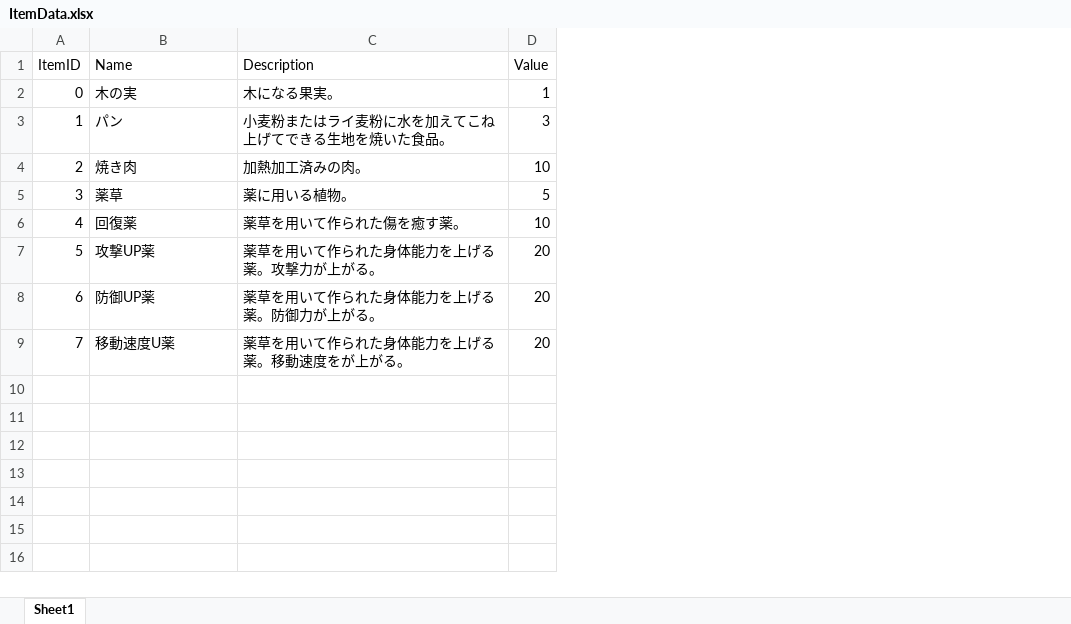
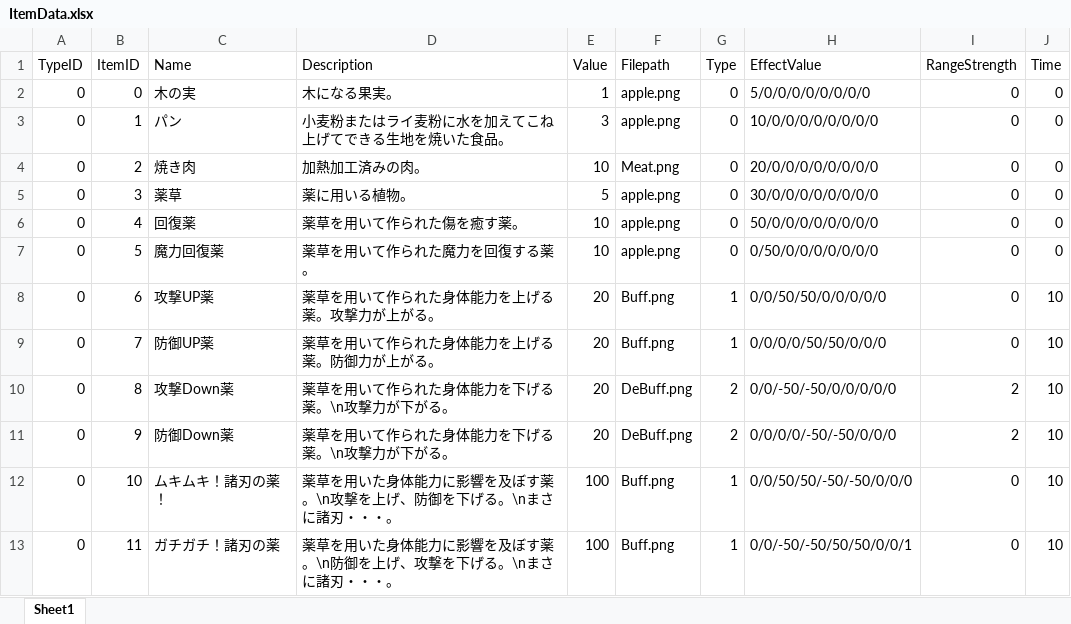
Before and after one commit to kbc15gc/game, an Excel workbook: game/Decide/Decide/Asset/Data/ItemData/ItemData.xlsx, sheet Sheet1, drawn as a sheet; values as stored, in another font and other column widths than the file's, no borders; addresses are those after the commit; the diff names each change by its address in the sheet, - before the commit and + after, or states it on an @@ line.

```diff
--- a/game/Decide/Decide/Asset/Data/ItemData/ItemData.xlsx (sheet Sheet1)
+++ b/game/Decide/Decide/Asset/Data/ItemData/ItemData.xlsx (sheet Sheet1)
+column A (TypeID), rows 2-9: all 0
+column F (Filepath), rows 2-9: apple.png | apple.png | Meat.png | apple.png | apple.png | apple.png | Buff.png | Buff.png
+column G (Type), rows 2-9: 0 | 0 | 0 | 0 | 0 | 0 | 1 | 1
+column H (EffectValue), rows 2-9: 5/0/0/0/0/0/0/0/0 | 10/0/0/0/0/0/0/0/0 | 20/0/0/0/0/0/0/0/0 | 30/0/0/0/0/0/0/0/0 | 50/0/0/0/0/0/0/0/0 | 0/50/0/0/0/0/0/0/0 | 0/0/50/50/0/0/0/0/0 | 0/0/0/0/50/50/0/0/0
+column I (RangeStrength), rows 2-9: all 0
+column J (Time), rows 2-9: 0 | 0 | 0 | 0 | 0 | 0 | 10 | 10
-C7 (Name): 攻撃UP薬
+C7 (Name): 魔力回復薬
-D7 (Description): 薬草を用いて作られた身体能力を上げる薬。攻撃力が上がる。
+D7 (Description): 薬草を用いて作られた魔力を回復する薬。
-E7 (Value): 20
+E7 (Value): 10
-C8 (Name): 防御UP薬
+C8 (Name): 攻撃UP薬
-D8 (Description): 薬草を用いて作られた身体能力を上げる薬。防御力が上がる。
+D8 (Description): 薬草を用いて作られた身体能力を上げる薬。攻撃力が上がる。
-C9 (Name): 移動速度U薬
+C9 (Name): 防御UP薬
-D9 (Description): 薬草を用いて作られた身体能力を上げる薬。移動速度をが上がる。
+D9 (Description): 薬草を用いて作られた身体能力を上げる薬。防御力が上がる。
+row 10: 0 | 8 | 攻撃Down薬 | 薬草を用いて作られた身体能力を下げる薬。\n攻撃力が下がる。 | 20 | DeBuff.png | 2 | 0/0/-50/-50/0/0/0/0/0 | 2 | 10
+row 11: 0 | 9 | 防御Down薬 | 薬草を用いて作られた身体能力を下げる薬。\n攻撃力が下がる。 | 20 | DeBuff.png | 2 | 0/0/0/0/-50/-50/0/0/0 | 2 | 10
+row 12: 0 | 10 | ムキムキ！諸刃の薬！ | 薬草を用いた身体能力に影響を及ぼす薬。\n攻撃を上げ、防御を下げる。\nまさに諸刃・・・。 | 100 | Buff.png | 1 | 0/0/50/50/-50/-50/0/0/0 | 0 | 10
+row 13: 0 | 11 | ガチガチ！諸刃の薬 | 薬草を用いた身体能力に影響を及ぼす薬。\n防御を上げ、攻撃を下げる。\nまさに諸刃・・・。 | 100 | Buff.png | 1 | 0/0/-50/-50/50/50/0/0/1 | 0 | 10
```
Also changed, not shown: game/Decide/Decide/Asset/Data/ShopData/ShopData.xlsx, 14 other files.
